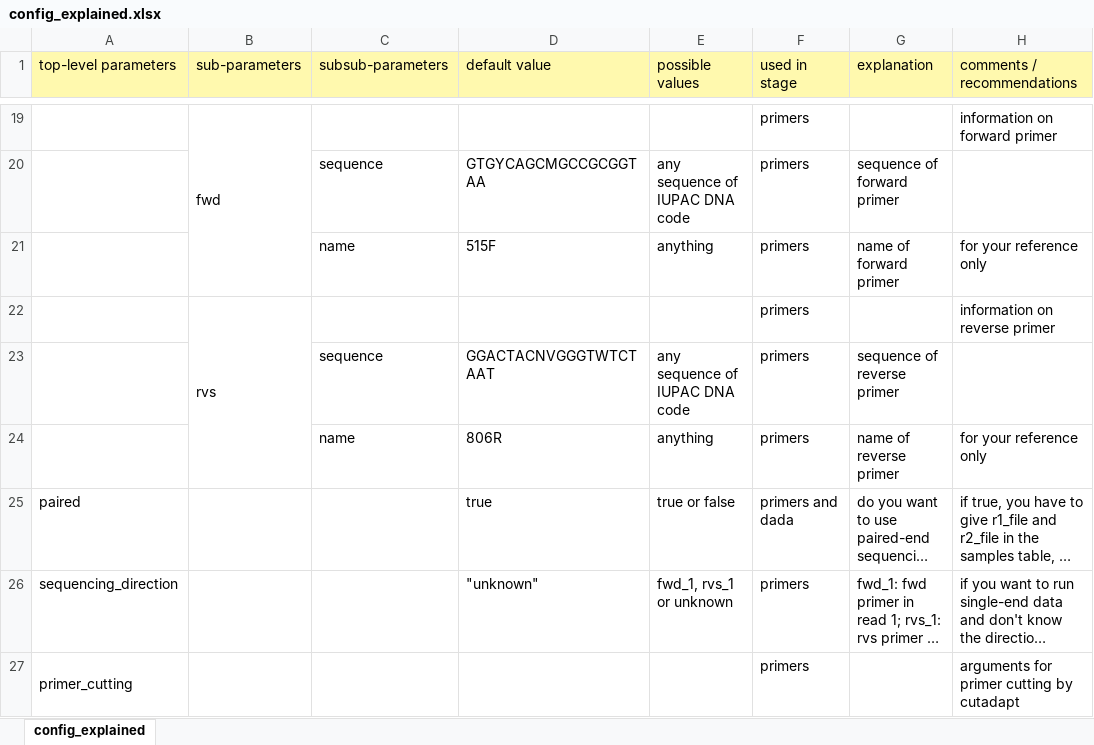
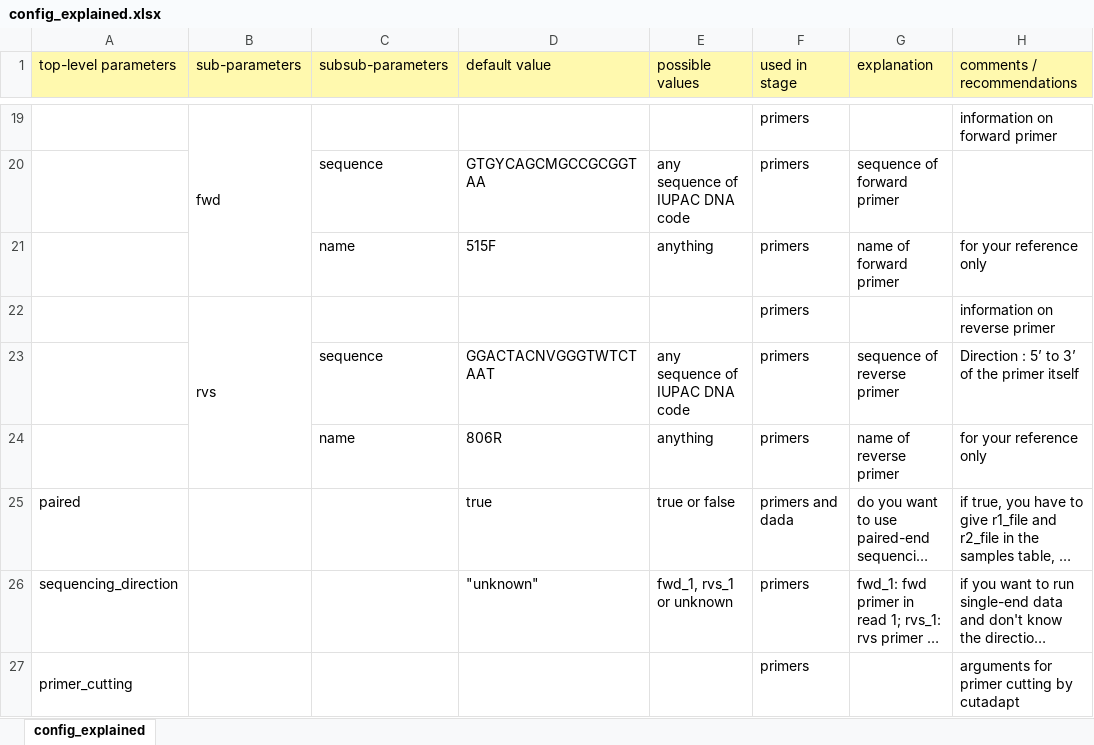
Before and after one commit to ppreshant/dadasnake, an Excel workbook: documentation/config_explained.xlsx, sheet config_explained, drawn as a sheet; only a part is shown, gaps mark what is left out; long unchanged cells end in …; values as stored, in another font and other column widths than the file's, no borders; charts and pictures not drawn; the diff names each change by its address in the sheet, - before the commit and + after, or states it on an @@ line.

Commit message:
updated documenation for clarity

```diff
--- a/documentation/config_explained.xlsx (sheet config_explained)
+++ b/documentation/config_explained.xlsx (sheet config_explained)
-H23 (comments / recommendations): (empty)
+H23 (comments / recommendations): Direction : 5’ to 3’ of the primer itself
```
